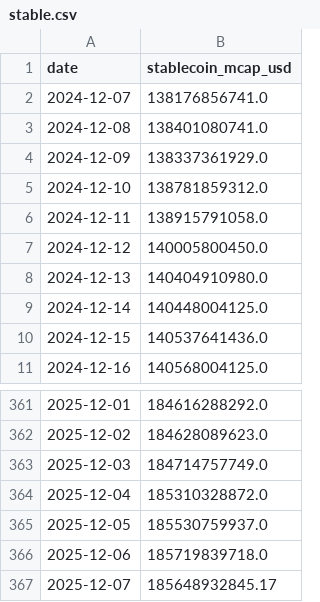
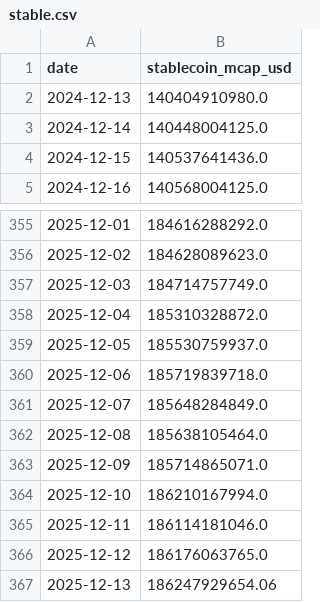
Before and after one commit to ccyun95/Cryptocurrency_Work, a CSV file: data/stable.csv, drawn as a sheet; only a part is shown, gaps mark what is left out.

```diff
--- a/data/stable.csv
+++ b/data/stable.csv
@@ -1,8 +1,2 @@
 date,stablecoin_mcap_usd
-2024-12-07,138176856741.0
-2024-12-08,138401080741.0
-2024-12-09,138337361929.0
-2024-12-10,138781859312.0
-2024-12-11,138915791058.0
-2024-12-12,140005800450.0
 2024-12-13,140404910980.0
@@ -366,2 +360,8 @@ date,stablecoin_mcap_usd
 2025-12-06,185719839718.0
-2025-12-07,185648932845.17
+2025-12-07,185648284849.0
+2025-12-08,185638105464.0
+2025-12-09,185714865071.0
+2025-12-10,186210167994.0
+2025-12-11,186114181046.0
+2025-12-12,186176063765.0
+2025-12-13,186247929654.06
```
Also changed, not shown: data/etf.csv, data/master_data.csv, 3 other files.
